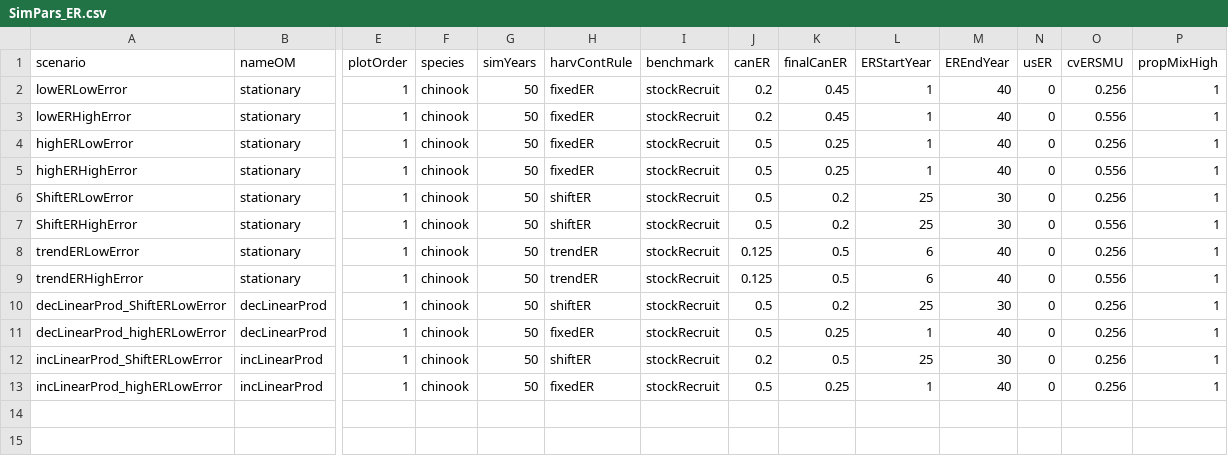
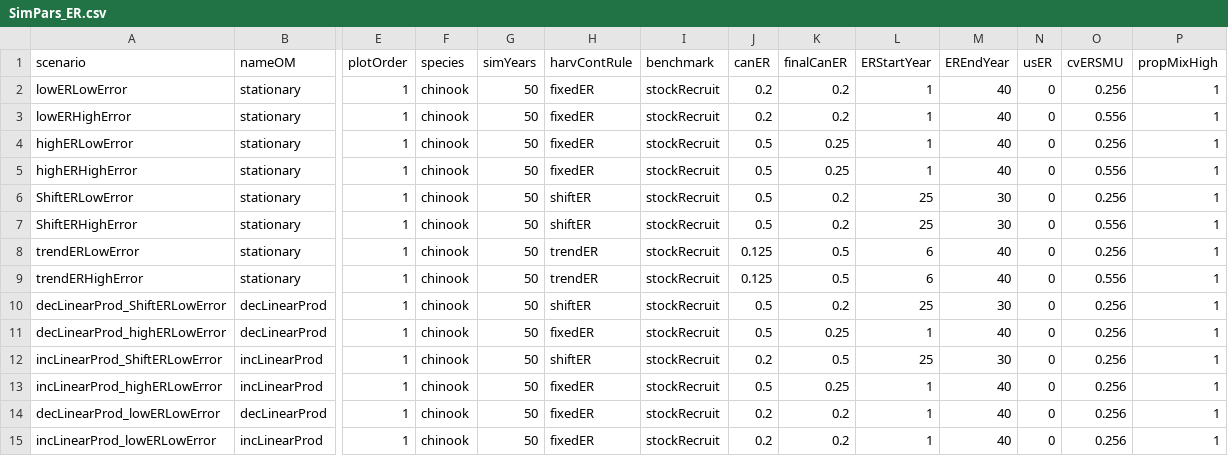
Before and after one commit to Pacific-salmon-assess/cluster-tvsimest, a CSV file: data/genericER/SimPars_ER.csv, drawn as a sheet; only a part is shown, gaps mark what is left out; rows hold the shown columns only; the diff names each change by its address in the sheet, - before the commit and + after, or states it on an @@ line.

Commit message:
update data ER

```diff
--- a/data/genericER/SimPars_ER.csv
+++ b/data/genericER/SimPars_ER.csv
-K2:K3 (finalCanER): 0.45
+K2:K3 (finalCanER): 0.2
+row 14: decLinearProd_lowERLowError | decLinearProd | 1 | chinook | 50 | fixedER | stockRecruit | 0.2 | 0.2 | 1 | 40 | 0 | 0.256 | 1
+row 15: incLinearProd_lowERLowError | incLinearProd | 1 | chinook | 50 | fixedER | stockRecruit | 0.2 | 0.2 | 1 | 40 | 0 | 0.256 | 1
```
Also changed, not shown: 3 other files.
